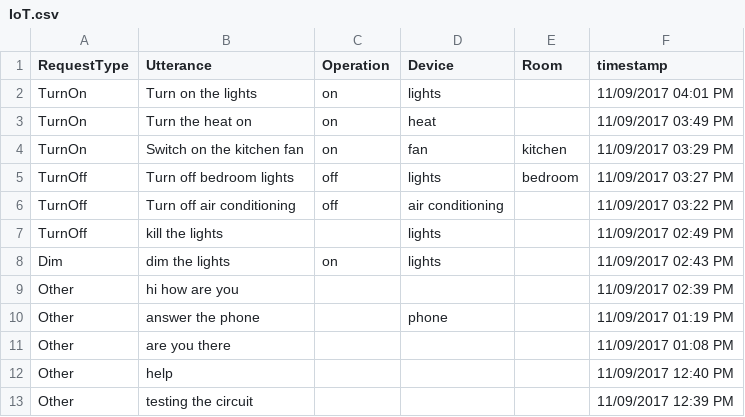
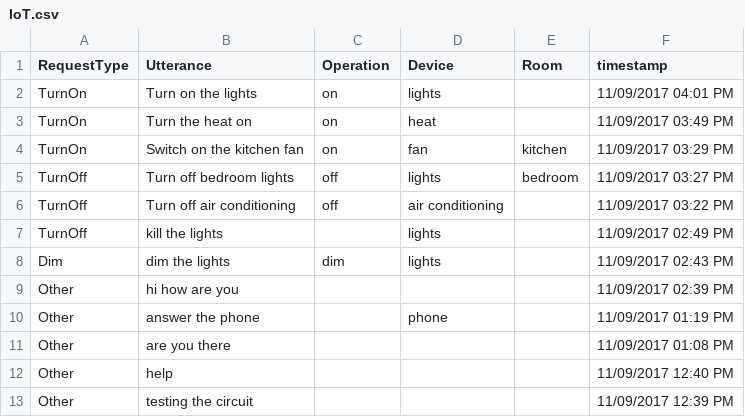
Before and after one commit to microsoft/LUIS-Samples, a CSV file: examples/build-app-programmatically-csv/IoT.csv, drawn as a sheet.

Commit message:
Update IoT.csv

```diff
--- a/examples/build-app-programmatically-csv/IoT.csv
+++ b/examples/build-app-programmatically-csv/IoT.csv
@@ -7,3 +7,3 @@ TurnOff,Turn off air conditioning,off,air conditioning,,11/09/2017  03:22 PM
 TurnOff,kill the lights,,lights,,11/09/2017  02:49 PM
-Dim,dim the lights,on,lights,,11/09/2017  02:43 PM
+Dim,dim the lights,dim,lights,,11/09/2017  02:43 PM
 Other,hi how are you,,,,11/09/2017  02:39 PM
```
